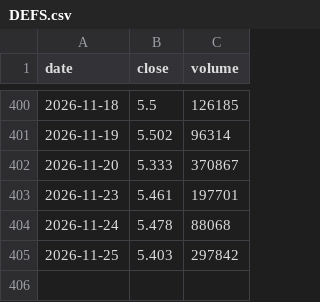
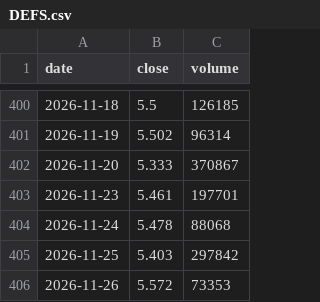
Before and after one commit to Michael-x-0/quant-pea-pipeline, a CSV file: data/DEFS.csv, drawn as a sheet; only a part is shown, gaps mark what is left out.

```diff
--- a/data/DEFS.csv
+++ b/data/DEFS.csv
@@ -405 +405,2 @@ date;close;volume
 2026-11-25;5.403;297842
+2026-11-26;5.572;73353
```
Also changed, not shown: data/EXA1.csv, data/PAEEM.csv, 15 other files.
